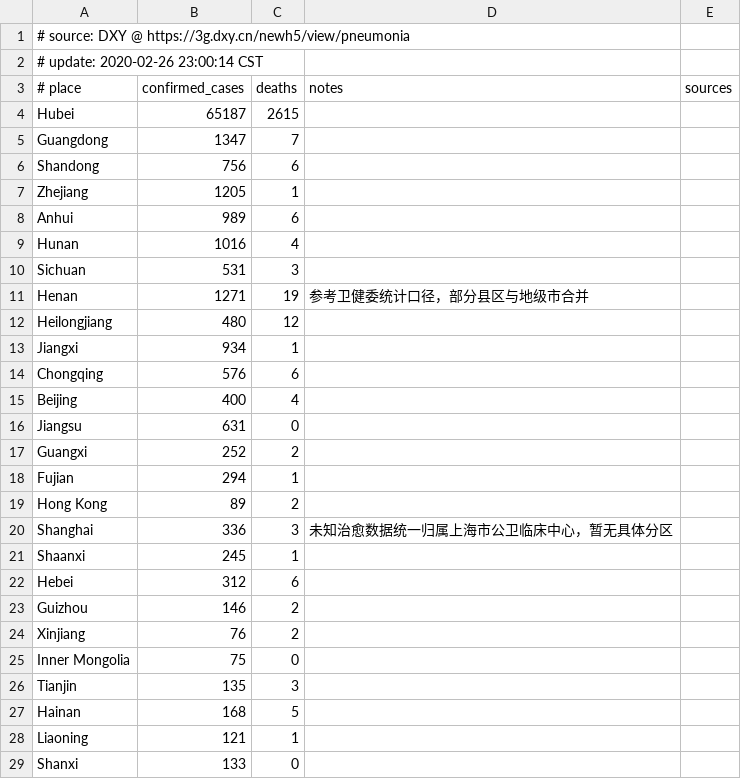
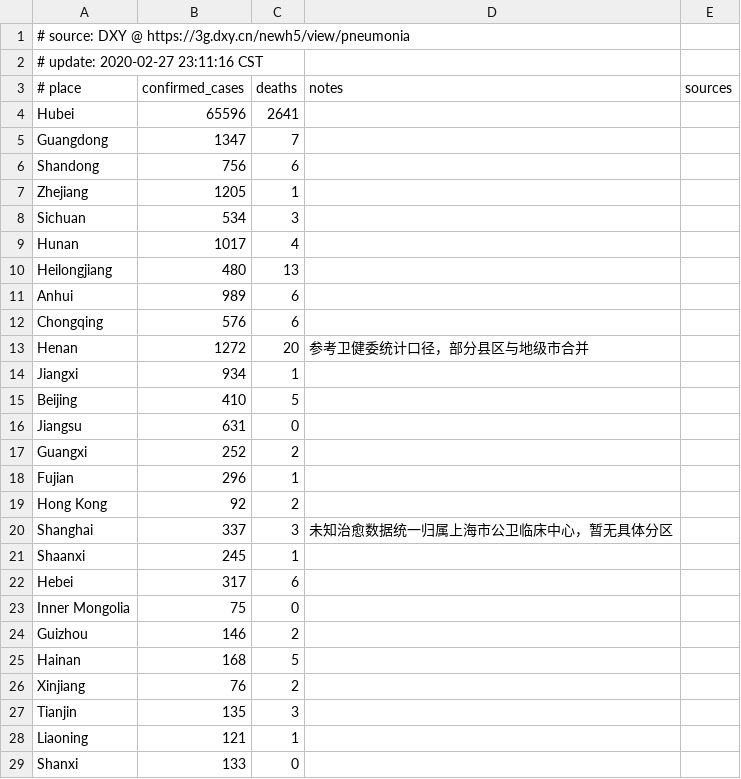
Before and after one commit to alphacyber-covid19/2019-wuhan-coronavirus-data, a CSV file: data-sources/dxy/data/pre-latest.csv, drawn as a sheet; only a part is shown; the diff covers the shown part only.

```diff
--- a/data-sources/dxy/data/pre-latest.csv
+++ b/data-sources/dxy/data/pre-latest.csv
@@ -1,5 +1,5 @@
 # source: DXY @ https://3g.dxy.cn/newh5/view/pneumonia
-# update: 2020-02-26 23:00:14 CST
+# update: 2020-02-27 23:11:16 CST
 # place|confirmed_cases|deaths|notes|sources
-Hubei|65187|2615||
+Hubei|65596|2641||
 Guangdong|1347|7||
@@ -7,22 +7,22 @@ Shandong|756|6||
 Zhejiang|1205|1||
+Sichuan|534|3||
+Hunan|1017|4||
+Heilongjiang|480|13||
 Anhui|989|6||
-Hunan|1016|4||
-Sichuan|531|3||
-Henan|1271|19|参考卫健委统计口径，部分县区与地级市合并|
-Heilongjiang|480|12||
+Chongqing|576|6||
+Henan|1272|20|参考卫健委统计口径，部分县区与地级市合并|
 Jiangxi|934|1||
-Chongqing|576|6||
-Beijing|400|4||
+Beijing|410|5||
 Jiangsu|631|0||
 Guangxi|252|2||
-Fujian|294|1||
-Hong Kong|89|2||
-Shanghai|336|3|未知治愈数据统一归属上海市公卫临床中心，暂无具体分区|
+Fujian|296|1||
+Hong Kong|92|2||
+Shanghai|337|3|未知治愈数据统一归属上海市公卫临床中心，暂无具体分区|
 Shaanxi|245|1||
-Hebei|312|6||
+Hebei|317|6||
+Inner Mongolia|75|0||
 Guizhou|146|2||
+Hainan|168|5||
 Xinjiang|76|2||
-Inner Mongolia|75|0||
 Tianjin|135|3||
-Hainan|168|5||
 Liaoning|121|1||
```
Also changed, not shown: 2 moved rows and 3 edited cells elsewhere in this file, data-sources/bno/data/sample.csv, 7 other files.
